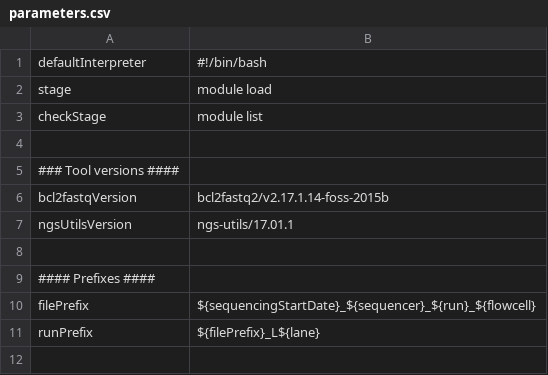
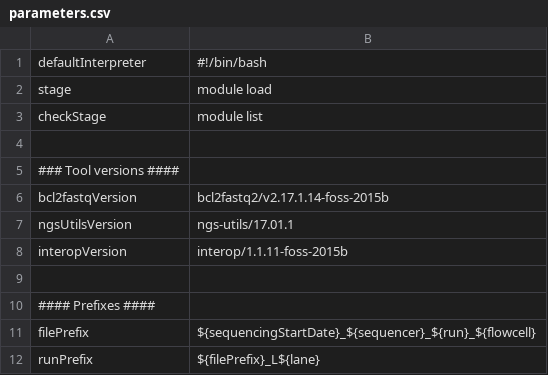
Before and after one commit to molgenis/NGS_Demultiplexing, a CSV file: parameters.csv, drawn as a sheet; only a part is shown; the shorter side is filled out with more unchanged rows; the diff names each change by its address in the sheet, - before the commit and + after, or states it on an @@ line.

```diff
--- a/parameters.csv
+++ b/parameters.csv
+row 8: interopVersion | interop/1.1.11-foss-2015b
```
Also changed, not shown: workflow.csv, 1 other file.
